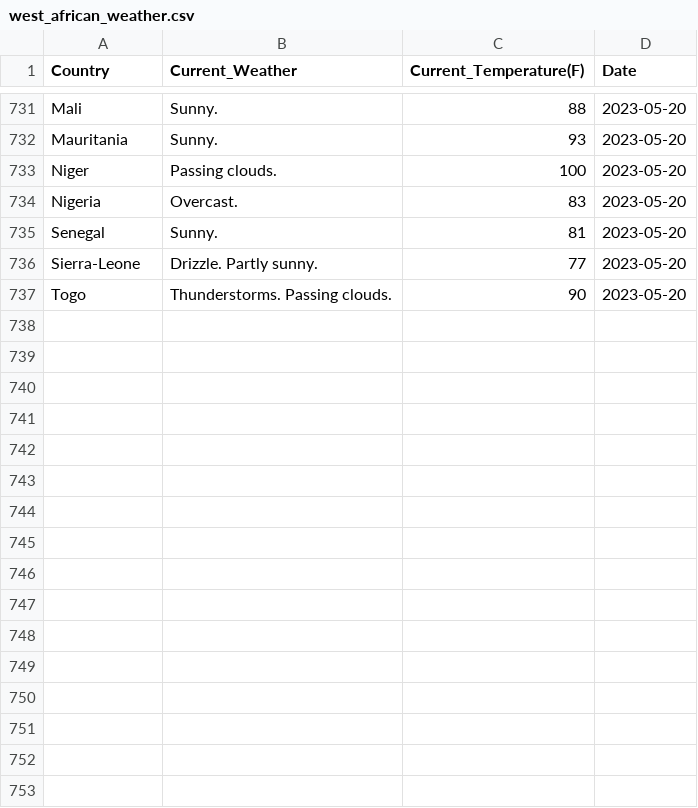
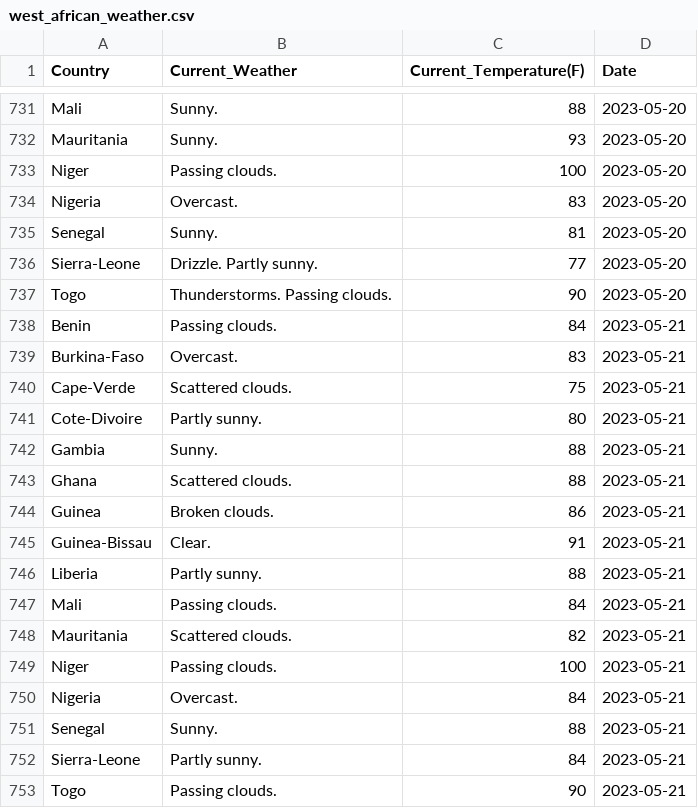
Before and after one commit to Kola-Ademola/Weather_web_Scraper, a CSV file: west_african_weather.csv, drawn as a sheet; only a part is shown, gaps mark what is left out.

```diff
--- a/west_african_weather.csv
+++ b/west_african_weather.csv
@@ -737 +737,17 @@ Sierra-Leone,Drizzle. Partly sunny.,77,2023-05-20
 Togo,Thunderstorms. Passing clouds.,90,2023-05-20
+Benin,Passing clouds.,84,2023-05-21
+Burkina-Faso,Overcast.,83,2023-05-21
+Cape-Verde,Scattered clouds.,75,2023-05-21
+Cote-Divoire,Partly sunny.,80,2023-05-21
+Gambia,Sunny.,88,2023-05-21
+Ghana,Scattered clouds.,88,2023-05-21
+Guinea,Broken clouds.,86,2023-05-21
+Guinea-Bissau,Clear.,91,2023-05-21
+Liberia,Partly sunny.,88,2023-05-21
+Mali,Passing clouds.,84,2023-05-21
+Mauritania,Scattered clouds.,82,2023-05-21
+Niger,Passing clouds.,100,2023-05-21
+Nigeria,Overcast.,84,2023-05-21
+Senegal,Sunny.,88,2023-05-21
+Sierra-Leone,Partly sunny.,84,2023-05-21
+Togo,Passing clouds.,90,2023-05-21
```
Also changed, not shown: 1 other file.
